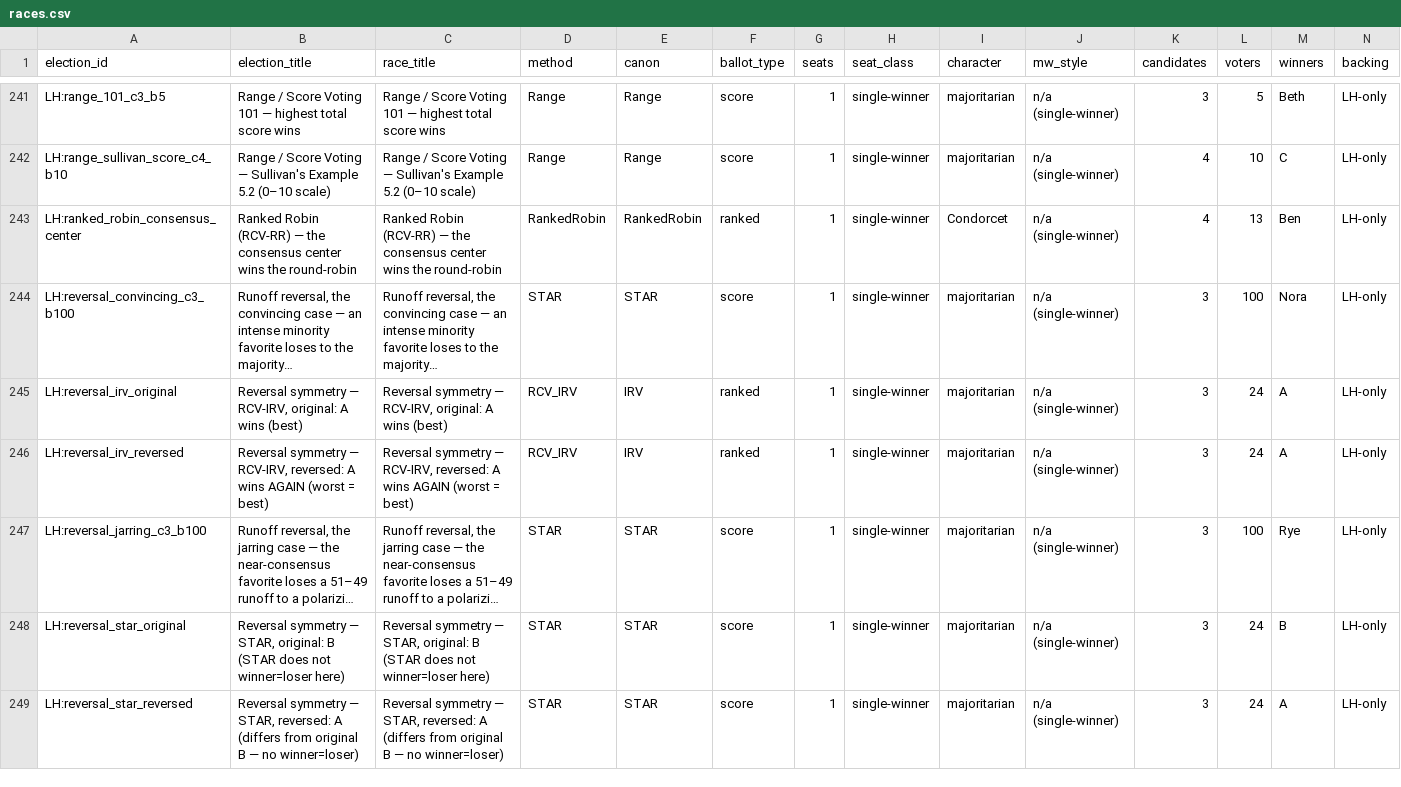
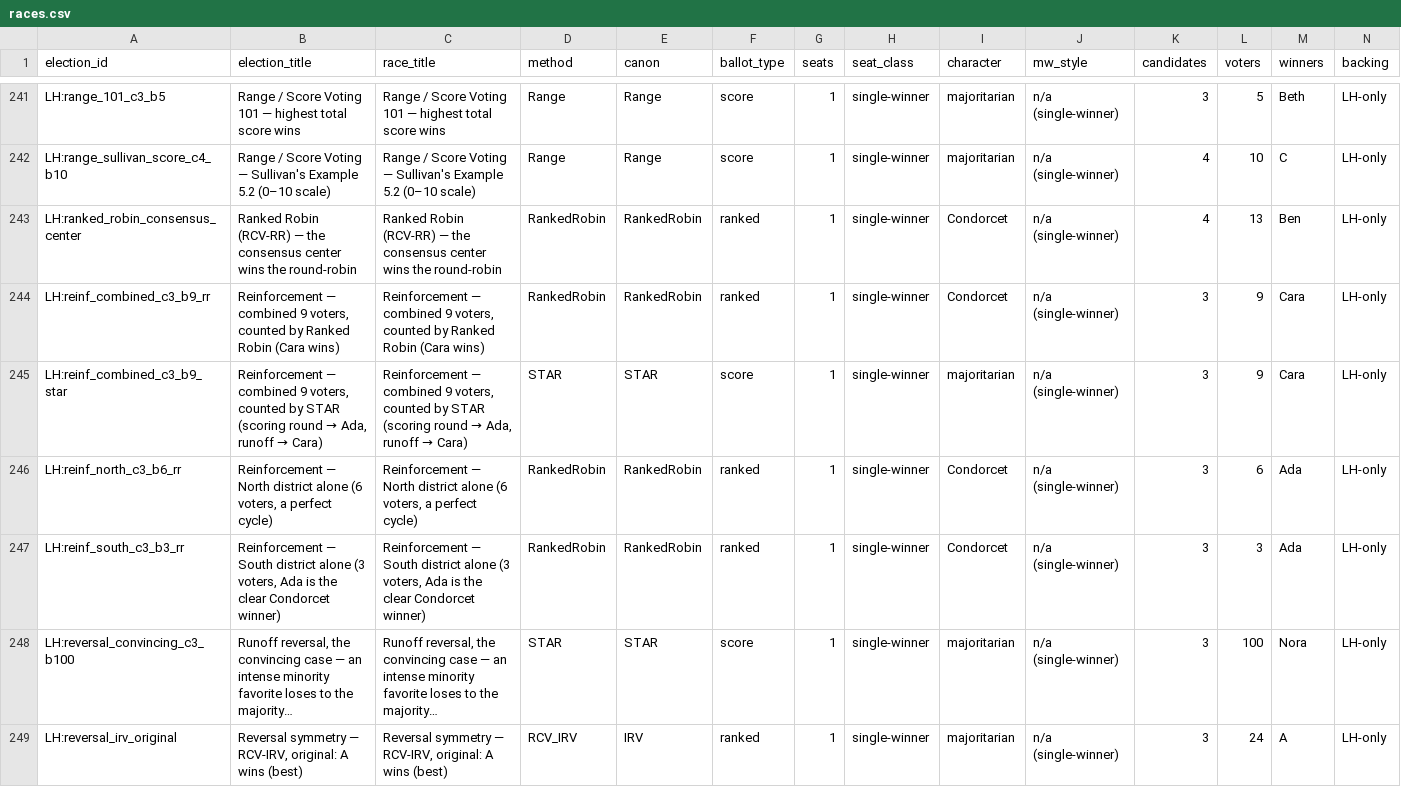
Before and after one commit to masiarek/star-voting-library, a CSV file: 00_start_here/YAML_test_case_index/races.csv, drawn as a sheet; only a part is shown, gaps mark what is left out; the shorter side is filled out with more unchanged rows; long unchanged cells end in …; rows hold the shown columns only; the diff names each change by its address in the sheet, - before the commit and + after, or states it on an @@ line.

```diff
--- a/00_start_here/YAML_test_case_index/races.csv
+++ b/00_start_here/YAML_test_case_index/races.csv
+row 244: LH:reinf_combined_c3_b9_rr | Reinforcement — combined 9 voters, counted by Ranked Robin (Cara wins) | Reinforcement — combined 9 voters, counted by Ranked Robin (Cara wins) | RankedRobin | RankedRobin | ranked | 1 | single-winner | Condorcet | n/a (single-winner) | 3 | 9 | Cara | LH-only
+row 245: LH:reinf_combined_c3_b9_star | Reinforcement — combined 9 voters, counted by STAR (scoring round → Ada, runoff → Cara) | Reinforcement — combined 9 voters, counted by STAR (scoring round → Ada, runoff → Cara) | STAR | STAR | score | 1 | single-winner | majoritarian | n/a (single-winner) | 3 | 9 | Cara | LH-only
+row 246: LH:reinf_north_c3_b6_rr | Reinforcement — North district alone (6 voters, a perfect cycle) | Reinforcement — North district alone (6 voters, a perfect cycle) | RankedRobin | RankedRobin | ranked | 1 | single-winner | Condorcet | n/a (single-winner) | 3 | 6 | Ada | LH-only
+row 247: LH:reinf_south_c3_b3_rr | Reinforcement — South district alone (3 voters, Ada is the clear Condorcet winner) | Reinforcement — South district alone (3 voters, Ada is the clear Condorcet winner) | RankedRobin | RankedRobin | ranked | 1 | single-winner | Condorcet | n/a (single-winner) | 3 | 3 | Ada | LH-only
```
Also changed, not shown: 00_start_here/YAML_test_case_index/elections.csv, method_comparisons/divergence_review/divergence.csv, 5 other files.
